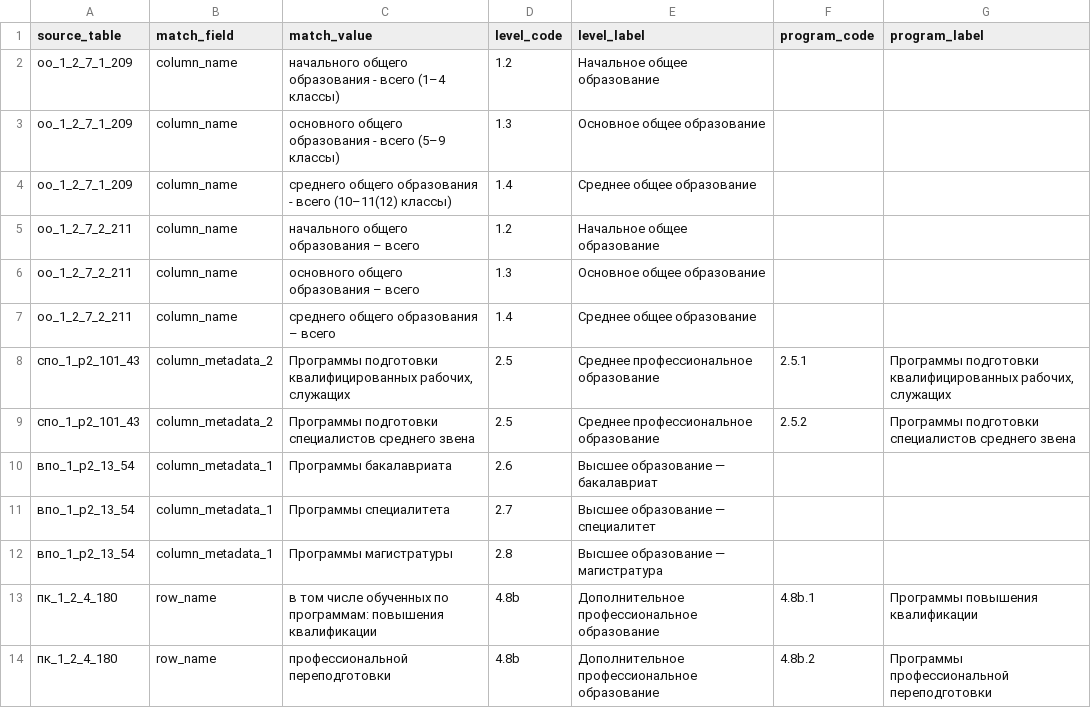
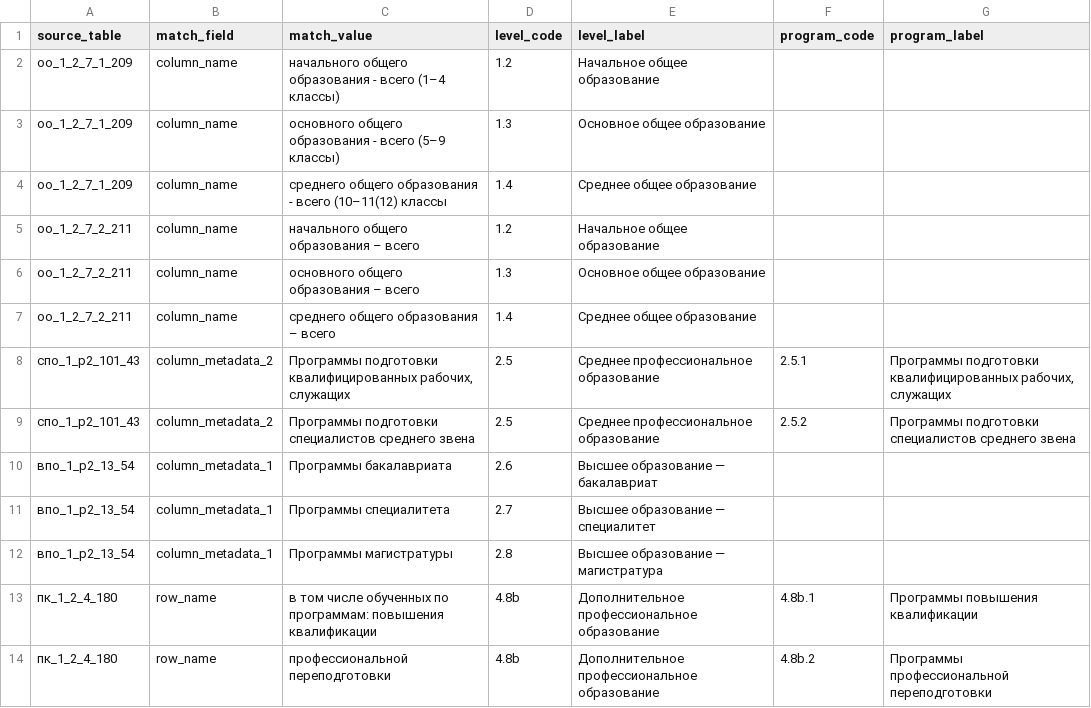
Before and after one commit to KochemirovSergey/datalake, a CSV file: education_level_mapping.csv, drawn as a sheet.

Commit message:
Исправление потери возрастных данных (ОО, СПО, ДПО) и создание Wide Table
1. ОО (уровень 1.4):
   - Удалена закрывающая скобка в education_level_mapping.csv для 'среднее общее образование 10–11(12) классы' (из-за нее отбрасывались возрасты).
   - Обновлен silver_oo.py: расширен AGE_PATTERNS для учета словес 'года/год/лет' и дополнительных диапазонов.

2. СПО:
   - В silver_spo.py добавлен regex-парсер для обработки извлечения возраста из сложных строк ('в том числе в возрасте (число полных лет на 1 января): 16', '35–39' и диапазонов 'моложе 13').

3. ВПО:
   - В silver_vpo.py расширен список AGE_PATTERNS и исправлен баг частичного перекрытия подстрок (добавлена сортировка от длинного к короткому) для точного извлечения '40 лет и старше'.

4. ДПО (ПК-1):
   - Исправлен баг в silver_dpo.py: длинное тире (–) теперь приводится к дефису (-), благодаря чему восстановились возрастные корзины 25-29, 30-34, 35-39, 45-49, 50-54, 55-59, 60-64.

5. Education Population Wide (Итоговая витрина):
   - Реализована таблица silver_education_population_wide.
   - Настроен normalize_age для работы с форматами всех источников ('<15', '40+', и т.д.).
   - Обновлены скрипты reset.py для сброса слоев, refresh_duckdb.py, setup_catalog.py и конфигурации dagster (silver_assets.py).
   - Обновлена документация в AGENTS.md и tz.md согласно новым правилам широкой таблицы.

```diff
--- a/education_level_mapping.csv
+++ b/education_level_mapping.csv
@@ -3,3 +3,3 @@ oo_1_2_7_1_209,column_name,начального общего образован
 oo_1_2_7_1_209,column_name,основного общего образования - всего (5–9 классы),1.3,Основное общее образование,,
-oo_1_2_7_1_209,column_name,среднего общего образования - всего (10–11(12) классы),1.4,Среднее общее образование,,
+oo_1_2_7_1_209,column_name,среднего общего образования - всего (10–11(12) классы,1.4,Среднее общее образование,,
 oo_1_2_7_2_211,column_name,начального общего образования – всего,1.2,Начальное общее образование,,
```
Also changed, not shown: 12 other files.
